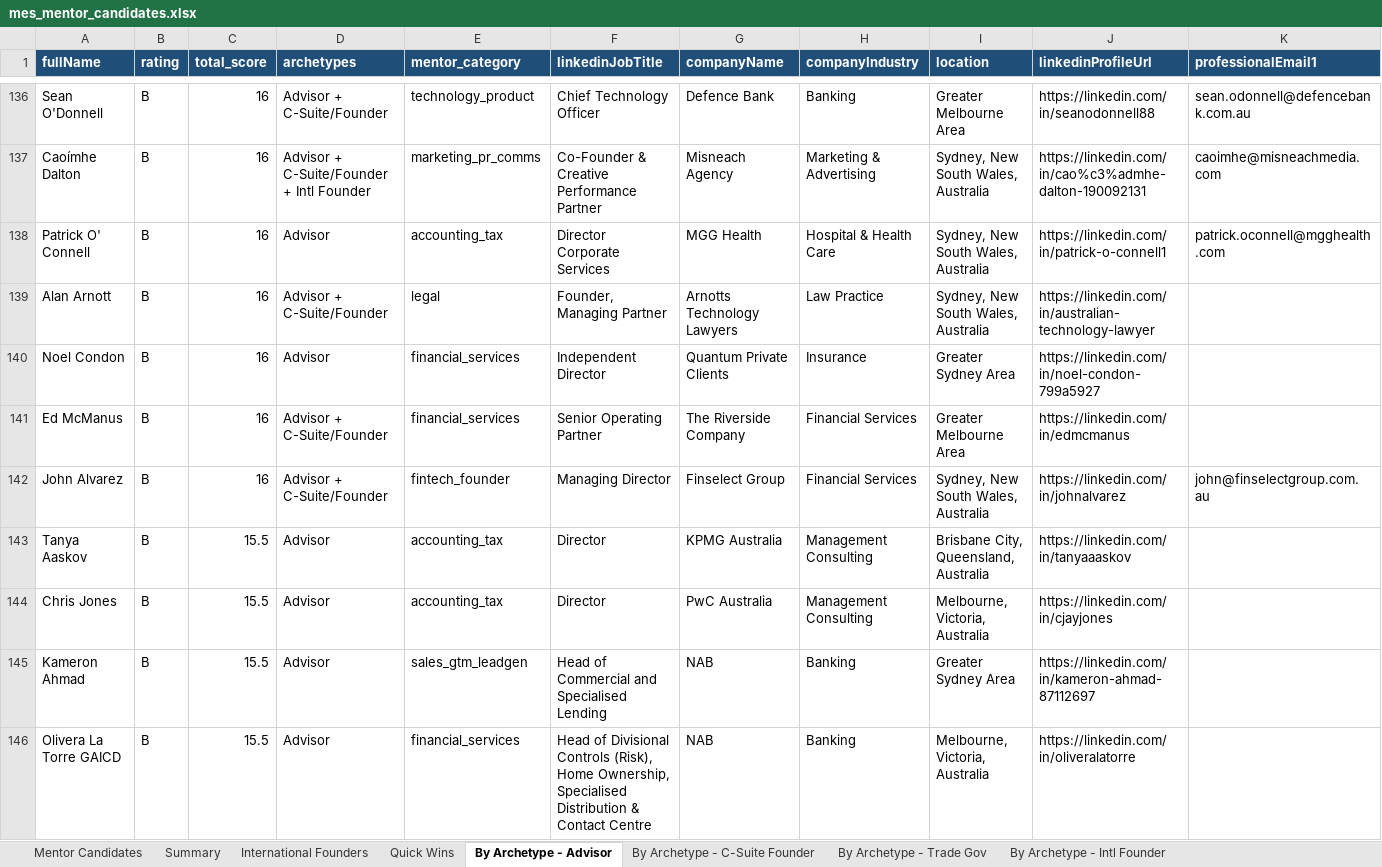
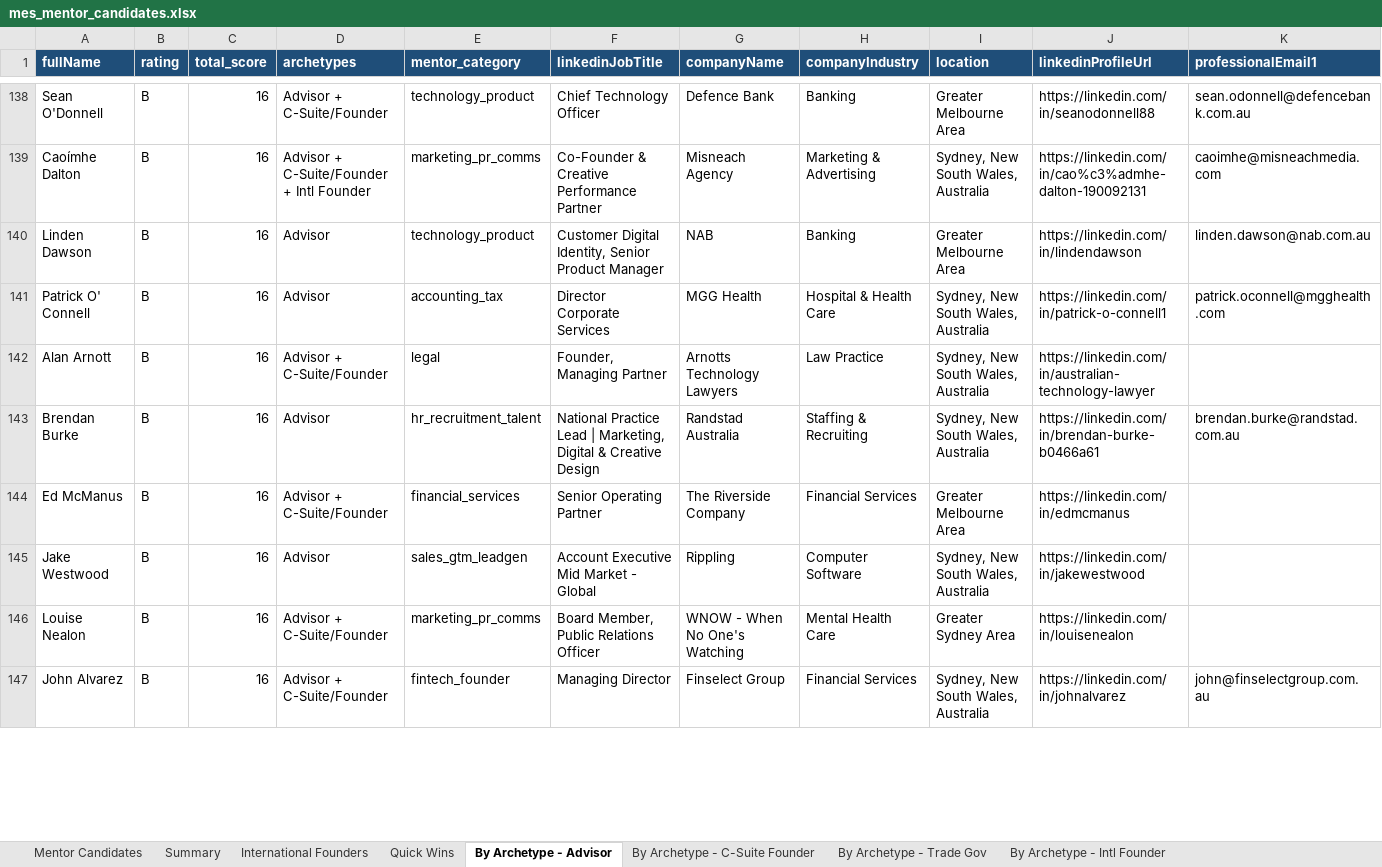
Before and after one commit to steviem101/market-entry-secrets, an Excel workbook: mentor_identification/mes_mentor_candidates.xlsx, sheet By Archetype - Advisor, drawn as a sheet; only a part is shown, gaps mark what is left out; values as stored, in another font and other column widths than the file's, no borders; removed rows and columns are numbered as before the commit, all else as after; rows hold the shown columns only; the diff covers the shown part only; the diff names each change by its address in the sheet, - before the commit and + after, or states it on an @@ line.

```diff
--- a/mentor_identification/mes_mentor_candidates.xlsx (sheet By Archetype - Advisor)
+++ b/mentor_identification/mes_mentor_candidates.xlsx (sheet By Archetype - Advisor)
+row 140: Linden Dawson | B | 16 | Advisor | technology_product | Customer Digital Identity, Senior Product Manager | NAB | Banking | Greater Melbourne Area | https://linkedin.com/in/lindendawson | linden.dawson@nab.com.au
-row 140: Noel Condon | B | 16 | Advisor | financial_services | Independent Director | Quantum Private Clients | Insurance | Greater Sydney Area | https://linkedin.com/in/noel-condon-799a5927
+row 143: Brendan Burke | B | 16 | Advisor | hr_recruitment_talent | National Practice Lead | Marketing, Digital & Creative Design | Randstad Australia | Staffing & Recruiting | Sydney, New South Wales, Australia | https://linkedin.com/in/brendan-burke-b0466a61 | brendan.burke@randstad.com.au
+row 145: Jake Westwood | B | 16 | Advisor | sales_gtm_leadgen | Account Executive Mid Market - Global | Rippling | Computer Software | Sydney, New South Wales, Australia | https://linkedin.com/in/jakewestwood
+row 146: Louise Nealon | B | 16 | Advisor + C-Suite/Founder | marketing_pr_comms | Board Member, Public Relations Officer | WNOW - When No One's Watching | Mental Health Care | Greater Sydney Area | https://linkedin.com/in/louisenealon
-row 143: Tanya Aaskov | B | 15.5 | Advisor | accounting_tax | Director | KPMG Australia | Management Consulting | Brisbane City, Queensland, Australia | https://linkedin.com/in/tanyaaaskov
-row 144: Chris Jones | B | 15.5 | Advisor | accounting_tax | Director | PwC Australia | Management Consulting | Melbourne, Victoria, Australia | https://linkedin.com/in/cjayjones
-row 145: Kameron Ahmad | B | 15.5 | Advisor | sales_gtm_leadgen | Head of Commercial and Specialised Lending | NAB | Banking | Greater Sydney Area | https://linkedin.com/in/kameron-ahmad-87112697
-row 146: Olivera La Torre GAICD | B | 15.5 | Advisor | financial_services | Head of Divisional Controls (Risk), Home Ownership, Specialised Distribution & Contact Centre | NAB | Banking | Melbourne, Victoria, Australia | https://linkedin.com/in/oliveralatorre
```
Also changed, not shown: 29 added rows, 98 removed rows and 6 edited cells elsewhere in this sheet, sheet Mentor Candidates, sheet By Archetype - C-Suite Founder, sheet By Archetype - Trade Gov, sheet By Archetype - Intl Founder, sheet International Founders, sheet Quick Wins, 1 more sheet, 2 other files.
